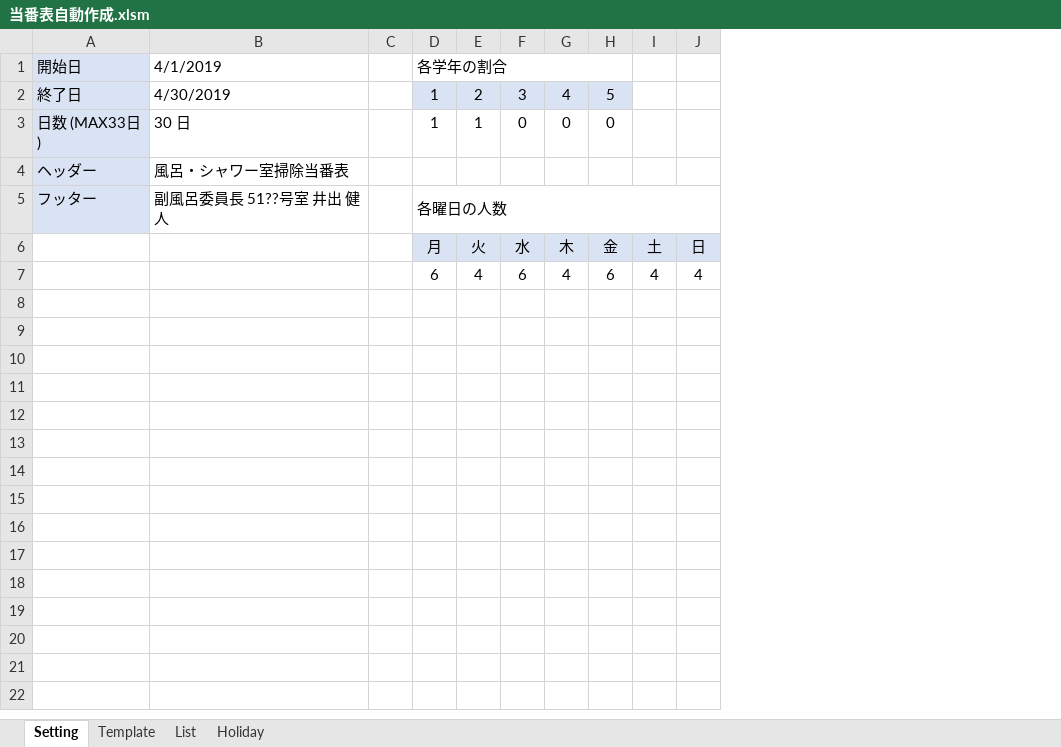
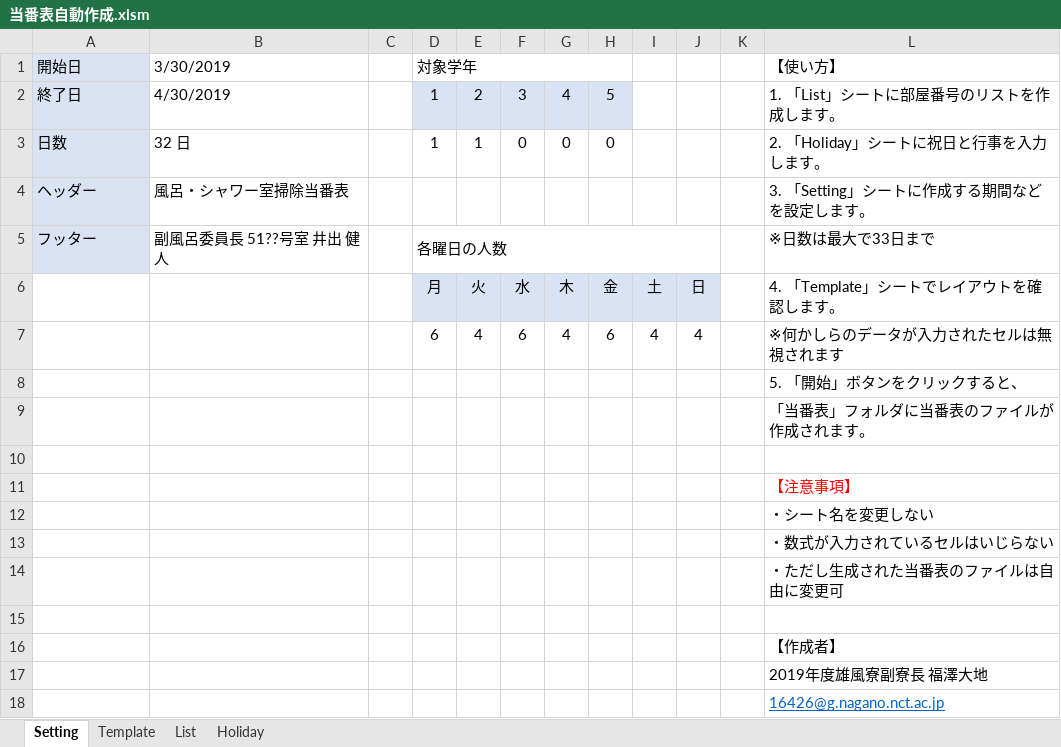
Before and after one commit to daicho/roster, an Excel workbook: 当番表自動作成.xlsm, sheet Setting, drawn as a sheet; values as stored, in another font and other column widths than the file's, no borders; charts and pictures and conditional formats not drawn; the diff names each change by its address in the sheet, - before the commit and + after, or states it on an @@ line.

```diff
--- a/当番表自動作成.xlsm (sheet Setting)
+++ b/当番表自動作成.xlsm (sheet Setting)
+column K, empty
+column L (【使い方】), rows 2-7: 1. 「List」シートに部屋番号のリストを作成します。 | 2. 「Holiday」シートに祝日と行事を入力します。 | 3. 「Setting」シートに作成する期間などを設定します。 | ※日数は最大で33日まで | 4. 「Template」シートでレイアウトを確認します。 | ※何かしらのデータが入力されたセルは無視されます
-B1: 4/1/2019
+B1: 3/30/2019
-D1: 各学年の割合
+D1: 対象学年
-A3 (開始日): 日数 (MAX33日)
+A3 (開始日): 日数
-B3 (3/30/2019): 30 日
+B3 (3/30/2019): 32 日
+row 8:  |  |  |  |  |  |  |  |  |  |  | 5. 「開始」ボタンをクリックすると、
+row 9:  |  |  |  |  |  |  |  |  |  |  | 「当番表」フォルダに当番表のファイルが作成されます。
+row 10: (empty)
+row 11:  |  |  |  |  |  |  |  |  |  |  | 【注意事項】
+row 12:  |  |  |  |  |  |  |  |  |  |  | ・シート名を変更しない
+row 13:  |  |  |  |  |  |  |  |  |  |  | ・数式が入力されているセルはいじらない
+row 14:  |  |  |  |  |  |  |  |  |  |  | ・ただし生成された当番表のファイルは自由に変更可
+row 15: (empty)
+row 16:  |  |  |  |  |  |  |  |  |  |  | 【作成者】
+row 17:  |  |  |  |  |  |  |  |  |  |  | 2019年度雄風寮副寮長 福澤大地
+row 18:  |  |  |  |  |  |  |  |  |  |  | 16426@g.nagano.nct.ac.jp
```
Also changed, not shown: sheet List, sheet Template, sheet Holiday, formulas that keep their value, charts or pictures, 10 other files.
